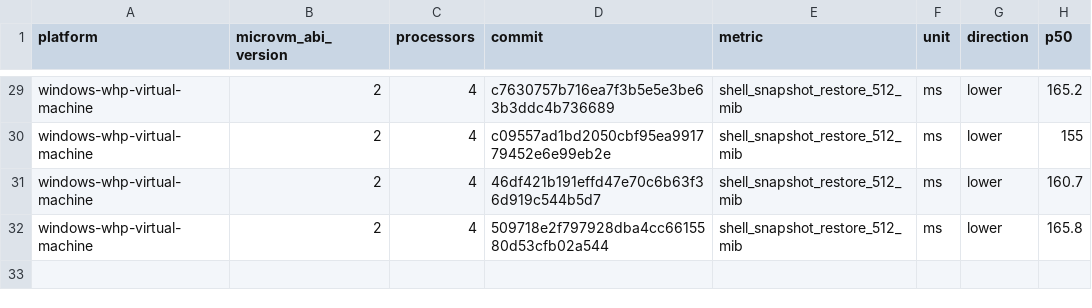
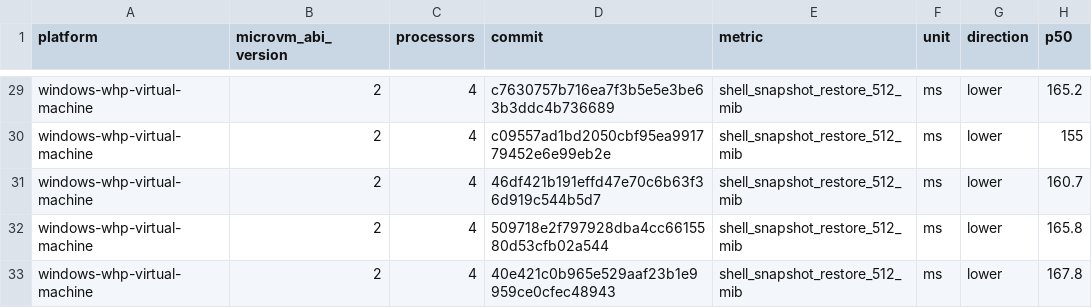
Before and after one commit to microsoft/nvx, a CSV file: data/windows-whp-virtual-machine-microvm-v2-4vcpu.csv, drawn as a sheet; only a part is shown, gaps mark what is left out.

```diff
--- a/data/windows-whp-virtual-machine-microvm-v2-4vcpu.csv
+++ b/data/windows-whp-virtual-machine-microvm-v2-4vcpu.csv
@@ -32 +32,2 @@ windows-whp-virtual-machine,2,4,46df421b191effd47e70c6b63f36d919c544b5d7,shell_s
 windows-whp-virtual-machine,2,4,509718e2f797928dba4cc6615580d53cfb02a544,shell_snapshot_restore_512_mib,ms,lower,165.8
+windows-whp-virtual-machine,2,4,40e421c0b965e529aaf23b1e9959ce0cfec48943,shell_snapshot_restore_512_mib,ms,lower,167.8
```
Also changed, not shown: data/linux-kvm-virtual-machine-microvm-v2-1vcpu.csv, data/linux-mshv-virtual-machine-microvm-v2-1vcpu.csv, 9 other files.
